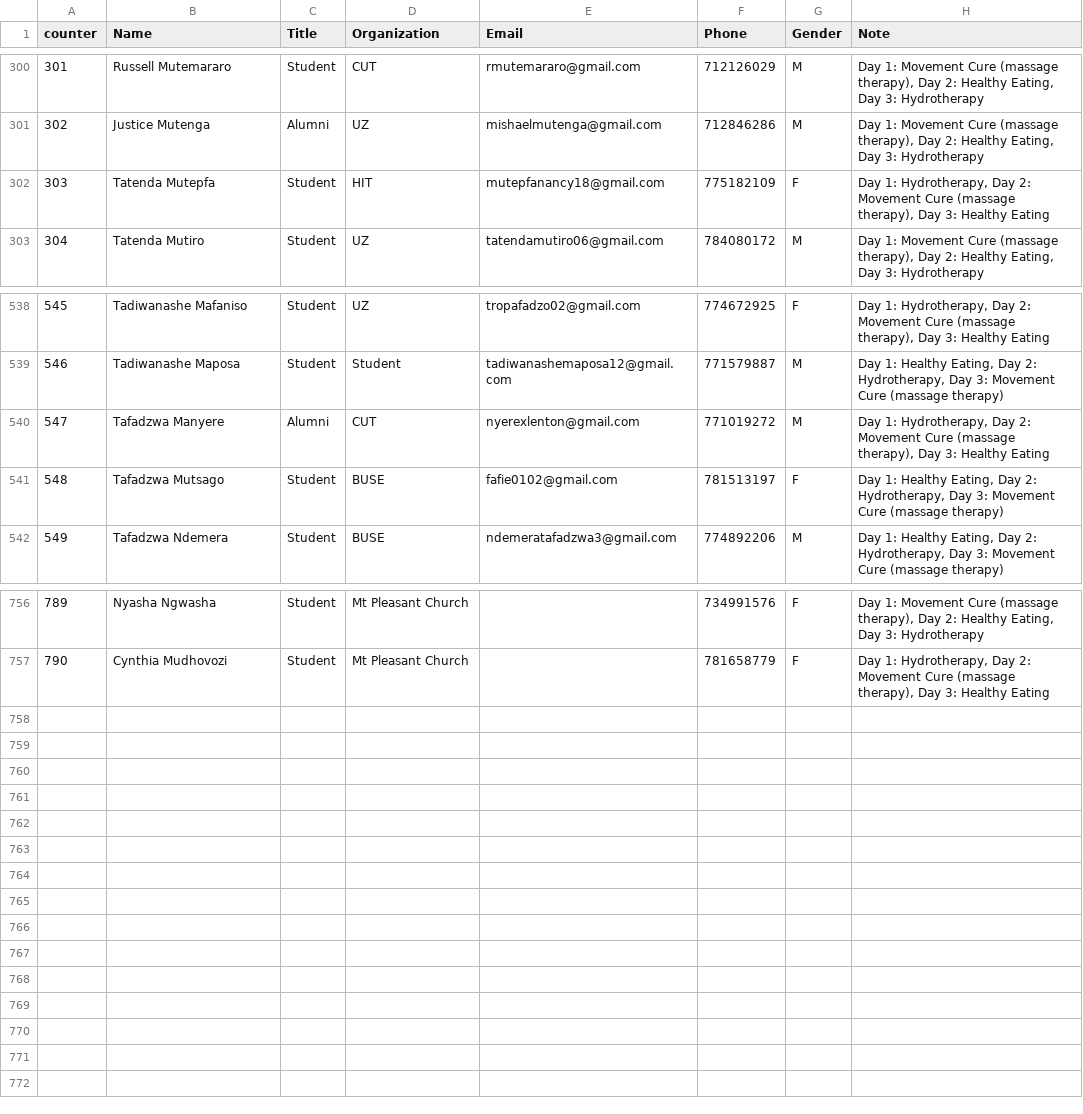
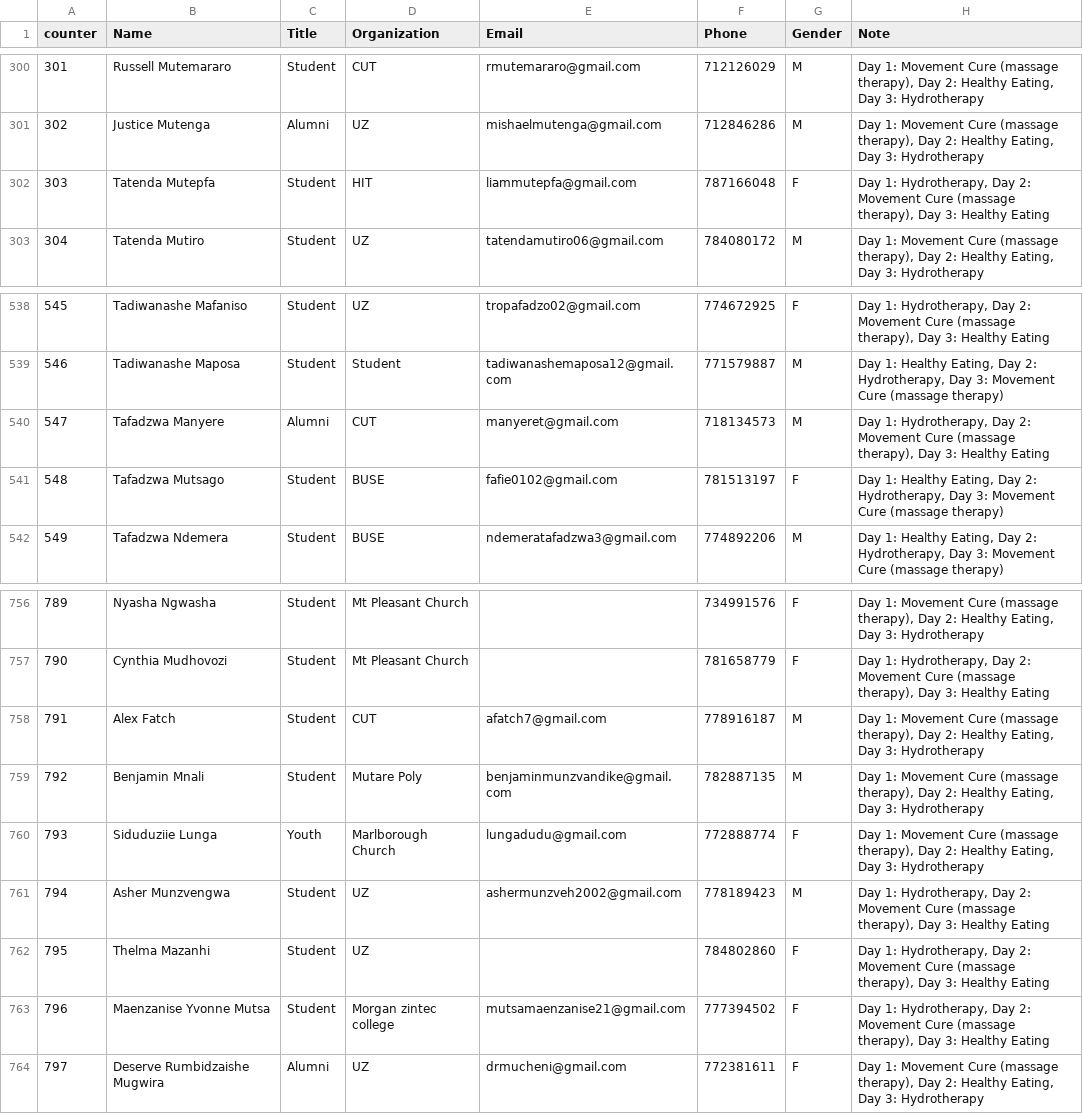
Before and after one commit to keptac/pcm-be, a CSV file: app-middlewares/attendees_db.csv, drawn as a sheet; only a part is shown, gaps mark what is left out.

Commit message:
new names 798

```diff
--- a/app-middlewares/attendees_db.csv
+++ b/app-middlewares/attendees_db.csv
@@ -301,3 +301,3 @@
 302,Justice Mutenga,Alumni,UZ,mishaelmutenga@gmail.com,712846286,M,"Day 1: Movement Cure (massage therapy), Day 2: Healthy Eating, Day 3: Hydrotherapy"
-303,Tatenda  Mutepfa,Student,HIT,mutepfanancy18@gmail.com,775182109,F,"Day 1: Hydrotherapy, Day 2: Movement Cure (massage therapy), Day 3: Healthy Eating"
+303,Tatenda  Mutepfa,Student,HIT,liammutepfa@gmail.com,787166048,F,"Day 1: Hydrotherapy, Day 2: Movement Cure (massage therapy), Day 3: Healthy Eating"
 304,Tatenda  Mutiro,Student,UZ,tatendamutiro06@gmail.com,784080172,M,"Day 1: Movement Cure (massage therapy), Day 2: Healthy Eating, Day 3: Hydrotherapy"
@@ -539,3 +539,3 @@
 546,Tadiwanashe Maposa,Student,Student,tadiwanashemaposa12@gmail.com,771579887,M,"Day 1: Healthy Eating, Day 2: Hydrotherapy, Day 3: Movement Cure (massage therapy)"
-547,Tafadzwa  Manyere,Alumni,CUT,nyerexlenton@gmail.com,771019272,M,"Day 1: Hydrotherapy, Day 2: Movement Cure (massage therapy), Day 3: Healthy Eating"
+547,Tafadzwa  Manyere,Alumni,CUT,manyeret@gmail.com,718134573,M,"Day 1: Hydrotherapy, Day 2: Movement Cure (massage therapy), Day 3: Healthy Eating"
 548,Tafadzwa  Mutsago,Student,BUSE,fafie0102@gmail.com,781513197,F,"Day 1: Healthy Eating, Day 2: Hydrotherapy, Day 3: Movement Cure (massage therapy)"
@@ -757 +757,8 @@
 790,Cynthia Mudhovozi,Student,Mt Pleasant Church,,781658779,F,"Day 1: Hydrotherapy, Day 2: Movement Cure (massage therapy), Day 3: Healthy Eating"
+791,Alex Fatch,Student,CUT,afatch7@gmail.com,778916187,M,"Day 1: Movement Cure (massage therapy), Day 2: Healthy Eating, Day 3: Hydrotherapy"
+792,Benjamin Mnali,Student,Mutare Poly ,benjaminmunzvandike@gmail.com,782887135,M,"Day 1: Movement Cure (massage therapy), Day 2: Healthy Eating, Day 3: Hydrotherapy"
+793,Siduduziie Lunga,Youth,Marlborough Church,lungadudu@gmail.com,772888774,F,"Day 1: Movement Cure (massage therapy), Day 2: Healthy Eating, Day 3: Hydrotherapy"
+794,Asher Munzvengwa,Student,UZ,ashermunzveh2002@gmail.com ,778189423,M,"Day 1: Hydrotherapy, Day 2: Movement Cure (massage therapy), Day 3: Healthy Eating"
+795,Thelma Mazanhi ,Student,UZ,,784802860,F,"Day 1: Hydrotherapy, Day 2: Movement Cure (massage therapy), Day 3: Healthy Eating"
+796,Maenzanise Yvonne Mutsa ,Student,Morgan zintec college,mutsamaenzanise21@gmail.com,777394502,F,"Day 1: Hydrotherapy, Day 2: Movement Cure (massage therapy), Day 3: Healthy Eating"
+797,Deserve Rumbidzaishe Mugwira,Alumni,UZ,drmucheni@gmail.com,772381611,F,"Day 1: Movement Cure (massage therapy), Day 2: Healthy Eating, Day 3: Hydrotherapy"
```
